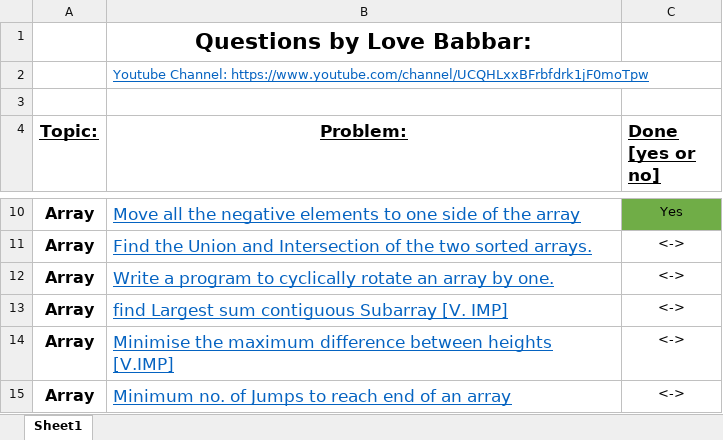
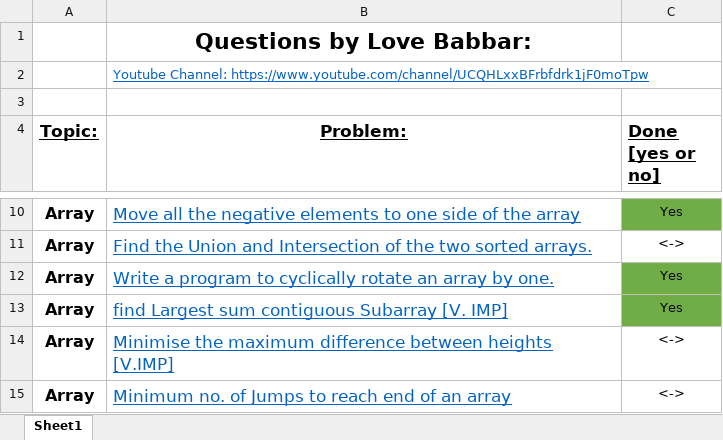
Before and after one commit to Ashutosh-developer/Java-Practice-Question, an Excel workbook: DSA Sheet/FINAL450.xlsx, sheet Sheet1, drawn as a sheet; only a part is shown, gaps mark what is left out; values as stored, in another font and other column widths than the file's, no borders; the diff names each change by its address in the sheet, - before the commit and + after, or states it on an @@ line.

```diff
--- a/DSA Sheet/FINAL450.xlsx (sheet Sheet1)
+++ b/DSA Sheet/FINAL450.xlsx (sheet Sheet1)
-C12:C13 (Done [yes or no]): <->
+C12:C13 (Done [yes or no]): Yes
-C12:C13 fill: none
+C12:C13 fill: #70AD47
```
Also changed, not shown: 10 other files.
